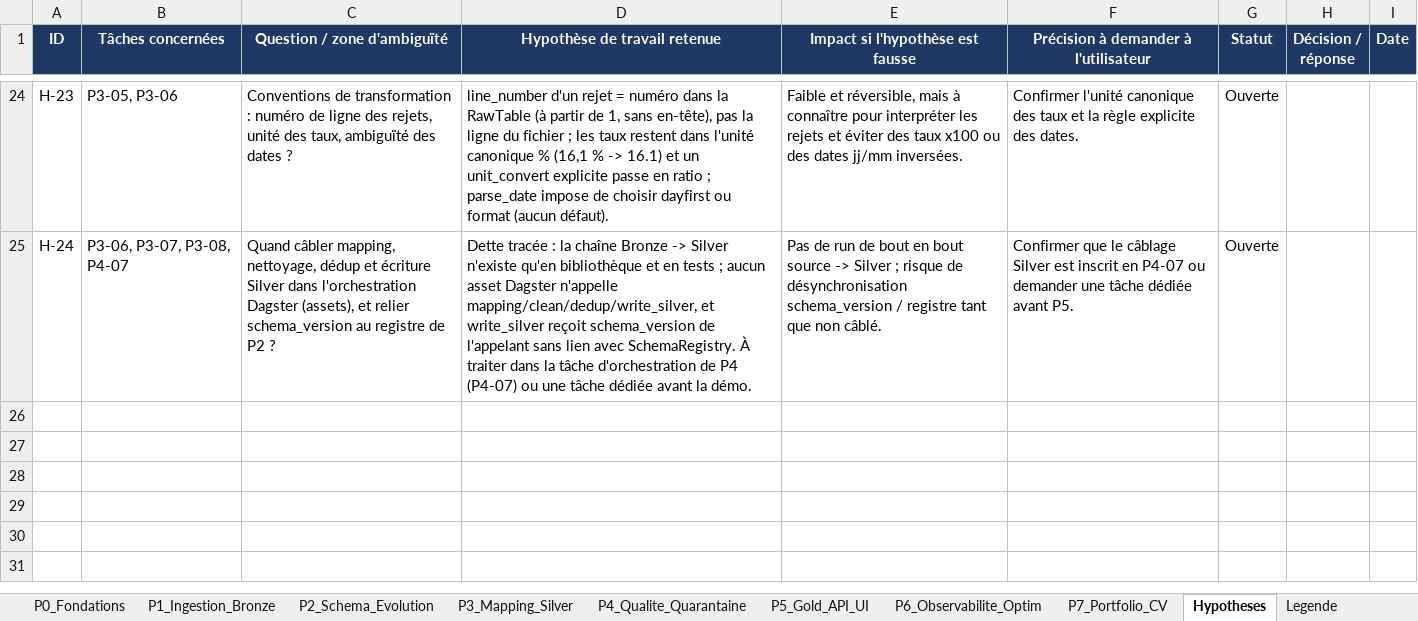
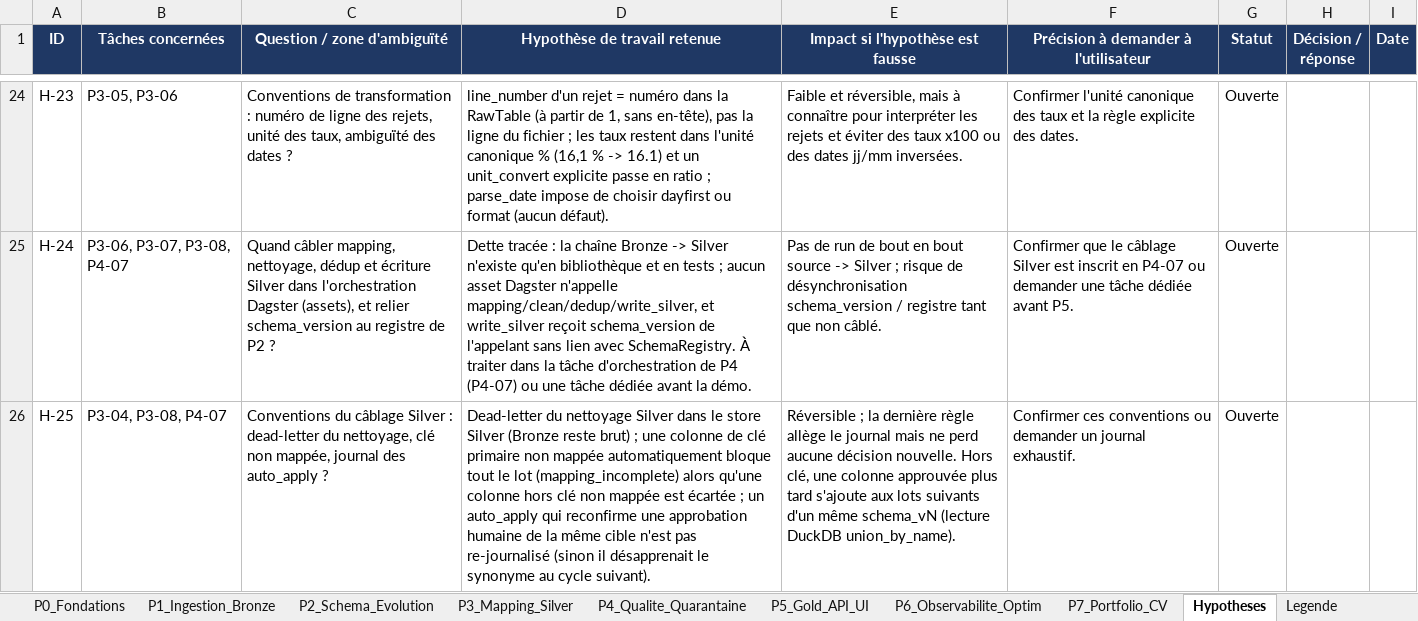
Before and after one commit to hajar-hamid-coder/adaptive-data-platform, an Excel workbook: backlog/backlog.xlsx, sheet Hypotheses, drawn as a sheet; only a part is shown, gaps mark what is left out; values as stored, in another font and other column widths than the file's, no borders; conditional formats not drawn; the diff names each change by its address in the sheet, - before the commit and + after, or states it on an @@ line.

```diff
--- a/backlog/backlog.xlsx (sheet Hypotheses)
+++ b/backlog/backlog.xlsx (sheet Hypotheses)
+row 26: H-25 | P3-04, P3-08, P4-07 | Conventions du câblage Silver : dead-letter du nettoyage, clé non mappée, journal des auto_apply ? | Dead-letter du nettoyage Silver dans le store Silver (Bronze reste brut) ; une colonne de clé primaire non mappée automatiquement bloque tout le lot (mapping_incomplete) alors qu'une colonne hors clé non mappée est écartée ; un auto_apply qui reconfirme une approbation humaine de la même cible n'est pas re-journalisé (sinon il désapprenait le synonyme au cycle suivant). | Réversible ; la dernière règle allège le journal mais ne perd aucune décision nouvelle. Hors clé, une colonne approuvée plus tard s'ajoute aux lots suivants d'un même schema_vN (lecture DuckDB union_by_name). | Confirmer ces conventions ou demander un journal exhaustif. | Ouverte
```
Also changed, not shown: sheet P3_Mapping_Silver, 6 other files.
